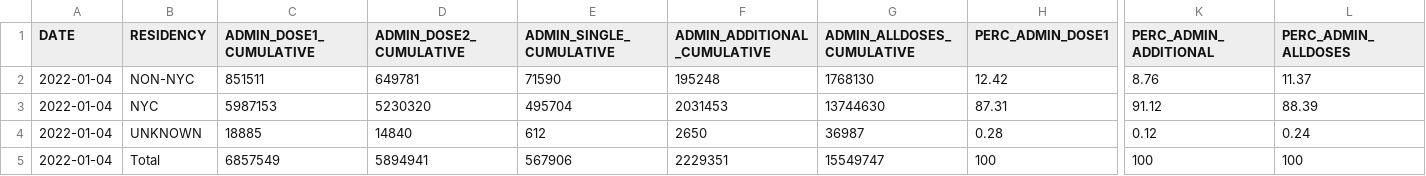
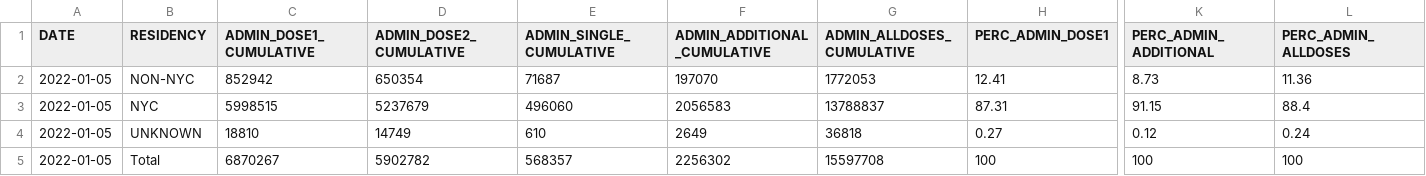
Before and after one commit to nychealth/covid-vaccine-data, a CSV file: doses/doses-by-residency.csv, drawn as a sheet; only a part is shown, gaps mark what is left out; the diff covers the shown part only; the diff names each change by its address in the sheet, - before the commit and + after, or states it on an @@ line.

```diff
--- a/doses/doses-by-residency.csv
+++ b/doses/doses-by-residency.csv
-A2:A5 (DATE): 2022-01-04
+A2:A5 (DATE): 2022-01-05
-C2 (ADMIN_DOSE1_CUMULATIVE): 851511
+C2 (ADMIN_DOSE1_CUMULATIVE): 852942
-D2 (ADMIN_DOSE2_CUMULATIVE): 649781
+D2 (ADMIN_DOSE2_CUMULATIVE): 650354
-E2 (ADMIN_SINGLE_CUMULATIVE): 71590
+E2 (ADMIN_SINGLE_CUMULATIVE): 71687
-F2 (ADMIN_ADDITIONAL_CUMULATIVE): 195248
+F2 (ADMIN_ADDITIONAL_CUMULATIVE): 197070
-G2 (ADMIN_ALLDOSES_CUMULATIVE): 1768130
+G2 (ADMIN_ALLDOSES_CUMULATIVE): 1772053
-H2 (PERC_ADMIN_DOSE1): 12.42
+H2 (PERC_ADMIN_DOSE1): 12.41
-K2 (PERC_ADMIN_ADDITIONAL): 8.76
+K2 (PERC_ADMIN_ADDITIONAL): 8.73
-L2 (PERC_ADMIN_ALLDOSES): 11.37
+L2 (PERC_ADMIN_ALLDOSES): 11.36
-C3 (ADMIN_DOSE1_CUMULATIVE): 5987153
+C3 (ADMIN_DOSE1_CUMULATIVE): 5998515
-D3 (ADMIN_DOSE2_CUMULATIVE): 5230320
+D3 (ADMIN_DOSE2_CUMULATIVE): 5237679
-E3 (ADMIN_SINGLE_CUMULATIVE): 495704
+E3 (ADMIN_SINGLE_CUMULATIVE): 496060
-F3 (ADMIN_ADDITIONAL_CUMULATIVE): 2031453
+F3 (ADMIN_ADDITIONAL_CUMULATIVE): 2056583
-G3 (ADMIN_ALLDOSES_CUMULATIVE): 13744630
+G3 (ADMIN_ALLDOSES_CUMULATIVE): 13788837
-K3 (PERC_ADMIN_ADDITIONAL): 91.12
+K3 (PERC_ADMIN_ADDITIONAL): 91.15
-L3 (PERC_ADMIN_ALLDOSES): 88.39
+L3 (PERC_ADMIN_ALLDOSES): 88.4
-C4 (ADMIN_DOSE1_CUMULATIVE): 18885
+C4 (ADMIN_DOSE1_CUMULATIVE): 18810
-D4 (ADMIN_DOSE2_CUMULATIVE): 14840
+D4 (ADMIN_DOSE2_CUMULATIVE): 14749
-E4 (ADMIN_SINGLE_CUMULATIVE): 612
+E4 (ADMIN_SINGLE_CUMULATIVE): 610
-F4 (ADMIN_ADDITIONAL_CUMULATIVE): 2650
+F4 (ADMIN_ADDITIONAL_CUMULATIVE): 2649
-G4 (ADMIN_ALLDOSES_CUMULATIVE): 36987
+G4 (ADMIN_ALLDOSES_CUMULATIVE): 36818
-H4 (PERC_ADMIN_DOSE1): 0.28
+H4 (PERC_ADMIN_DOSE1): 0.27
-C5 (ADMIN_DOSE1_CUMULATIVE): 6857549
+C5 (ADMIN_DOSE1_CUMULATIVE): 6870267
-D5 (ADMIN_DOSE2_CUMULATIVE): 5894941
+D5 (ADMIN_DOSE2_CUMULATIVE): 5902782
-E5 (ADMIN_SINGLE_CUMULATIVE): 567906
+E5 (ADMIN_SINGLE_CUMULATIVE): 568357
-F5 (ADMIN_ADDITIONAL_CUMULATIVE): 2229351
+F5 (ADMIN_ADDITIONAL_CUMULATIVE): 2256302
-G5 (ADMIN_ALLDOSES_CUMULATIVE): 15549747
+G5 (ADMIN_ALLDOSES_CUMULATIVE): 15597708
```
Also changed, not shown: 1 edited cell elsewhere in this file, doses/doses-by-day.csv, doses/doses-by-residency-age.csv, 1 other file.
